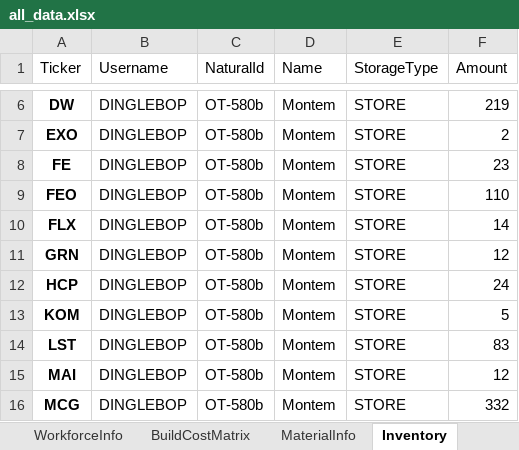
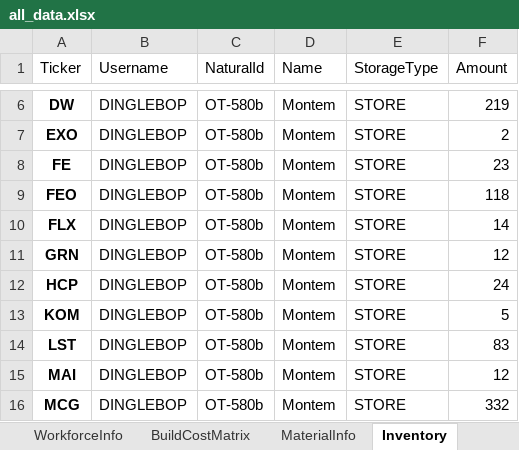
Before and after one commit to thomas-davidoff/Prunalyzer, an Excel workbook: example_data/all_data.xlsx, sheet Inventory, drawn as a sheet; only a part is shown, gaps mark what is left out; values as stored, in another font and other column widths than the file's, no borders; table styles not drawn; the diff names each change by its address in the sheet, - before the commit and + after, or states it on an @@ line.

```diff
--- a/example_data/all_data.xlsx (sheet Inventory)
+++ b/example_data/all_data.xlsx (sheet Inventory)
-F9 (Amount): 110
+F9 (Amount): 118
```
Also changed, not shown: sheet Arbitrage, sheet Profit, sheet AllPrices, sheet NC1Prices, sheet MaterialInfo, sheet AI1Prices, 6 other files.
